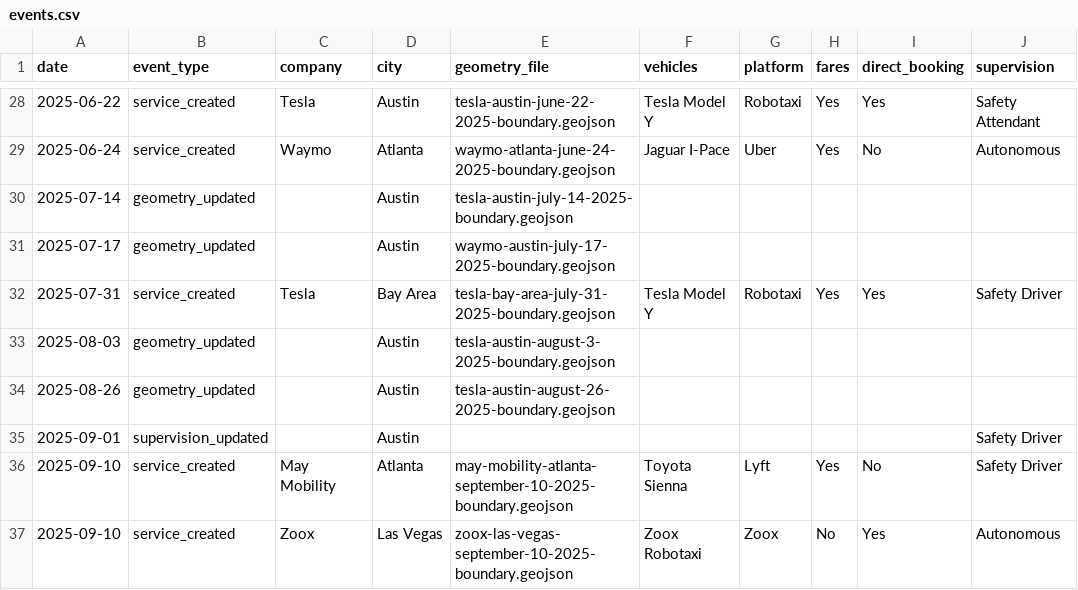
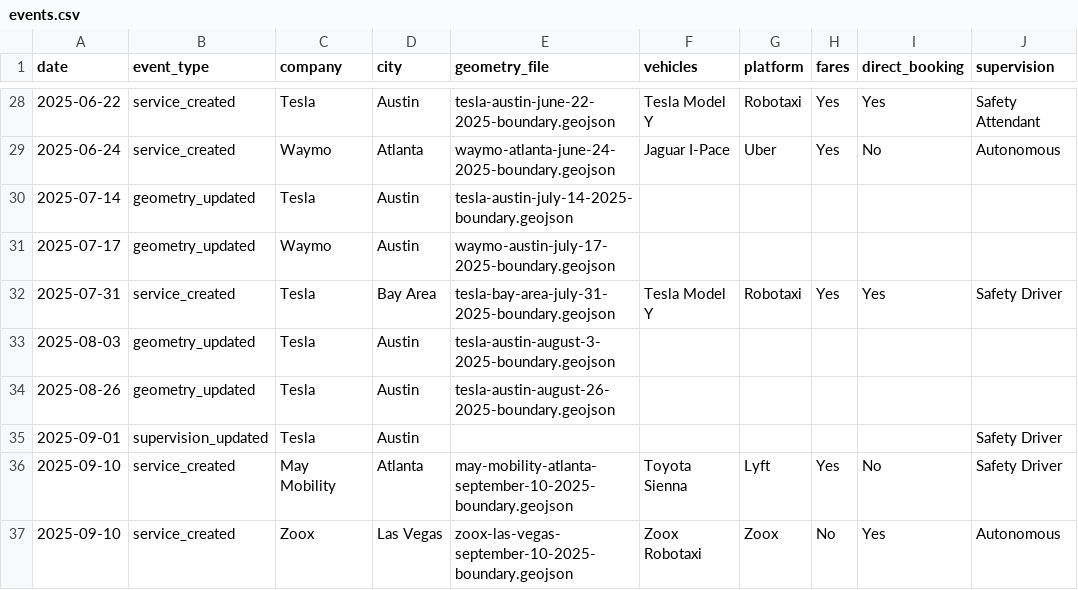
Before and after one commit to jacksonlester/av-map-data, a CSV file: events.csv, drawn as a sheet; only a part is shown, gaps mark what is left out; the diff covers the shown part only; the diff names each change by its address in the sheet, - before the commit and + after, or states it on an @@ line.

Commit message:
adding company to all rows and fixing semicolon delimeters

```diff
--- a/events.csv
+++ b/events.csv
-C30 (company): (empty)
+C30 (company): Tesla
-C31 (company): (empty)
+C31 (company): Waymo
-C33:C35 (company): (empty)
+C33:C35 (company): Tesla
```
Also changed, not shown: 23 edited cells elsewhere in this file.
